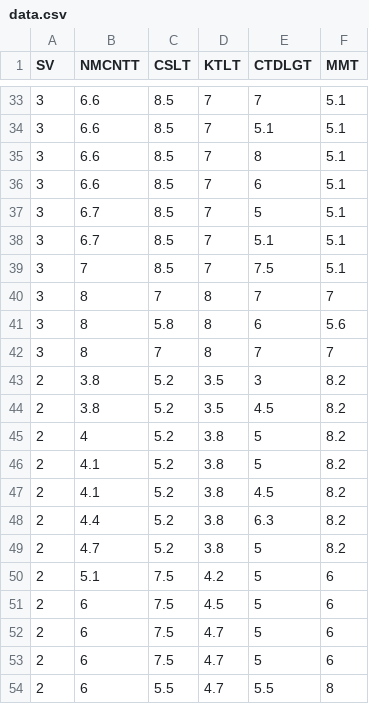
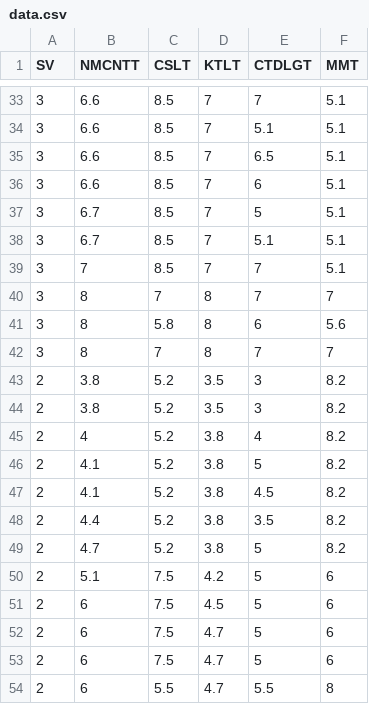
Before and after one commit to hoangtuyenblogger/machinelearning, a CSV file: Điểm trung bình môn cơ sở ngành CNTT/data.csv, drawn as a sheet; only a part is shown, gaps mark what is left out; the diff covers the shown part only.

```diff
--- a/Điểm trung bình môn cơ sở ngành CNTT/data.csv
+++ b/Điểm trung bình môn cơ sở ngành CNTT/data.csv
@@ -34,3 +34,3 @@ SV,NMCNTT,CSLT,KTLT,CTDLGT,MMT
 3,6.6,8.5,7,5.1,5.1
-3,6.6,8.5,7,8,5.1
+3,6.6,8.5,7,6.5,5.1
 3,6.6,8.5,7,6,5.1
@@ -38,3 +38,3 @@ SV,NMCNTT,CSLT,KTLT,CTDLGT,MMT
 3,6.7,8.5,7,5.1,5.1
-3,7,8.5,7,7.5,5.1
+3,7,8.5,7,7,5.1
 3,8,7,8,7,7
@@ -43,7 +43,7 @@ SV,NMCNTT,CSLT,KTLT,CTDLGT,MMT
 2,3.8,5.2,3.5,3,8.2
-2,3.8,5.2,3.5,4.5,8.2
-2,4,5.2,3.8,5,8.2
+2,3.8,5.2,3.5,3,8.2
+2,4,5.2,3.8,4,8.2
 2,4.1,5.2,3.8,5,8.2
 2,4.1,5.2,3.8,4.5,8.2
-2,4.4,5.2,3.8,6.3,8.2
+2,4.4,5.2,3.8,3.5,8.2
 2,4.7,5.2,3.8,5,8.2
```
Also changed, not shown: 1 added row, 1 removed row and 28 edited cells elsewhere in this file, 6 other files.
